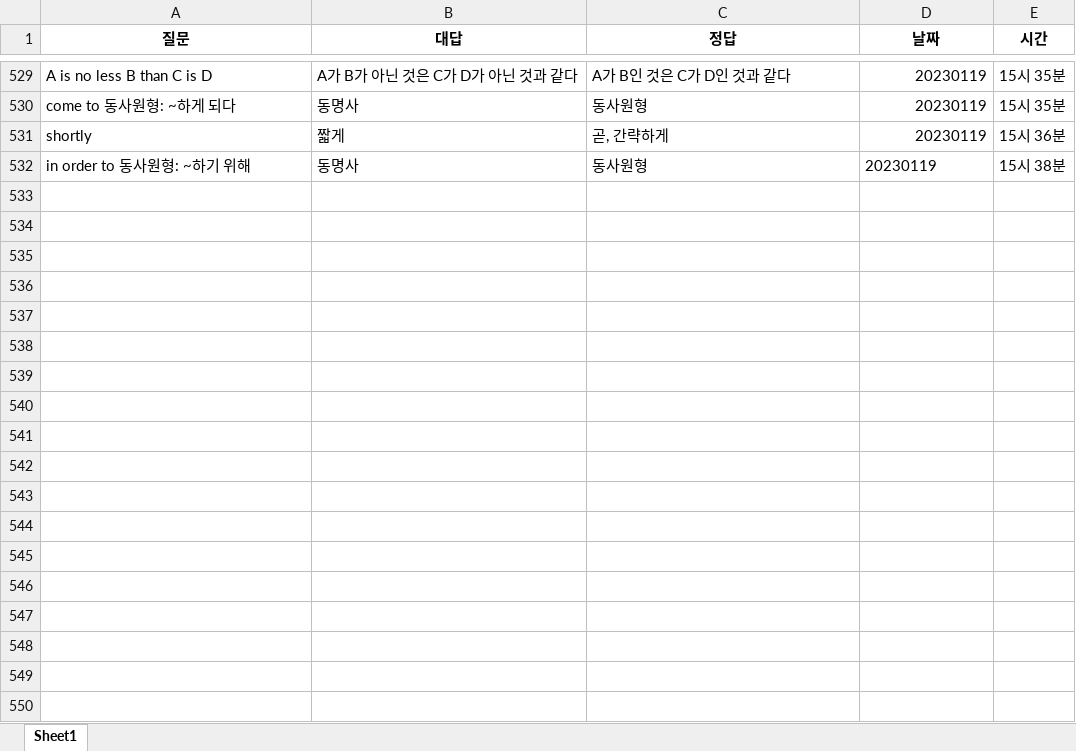
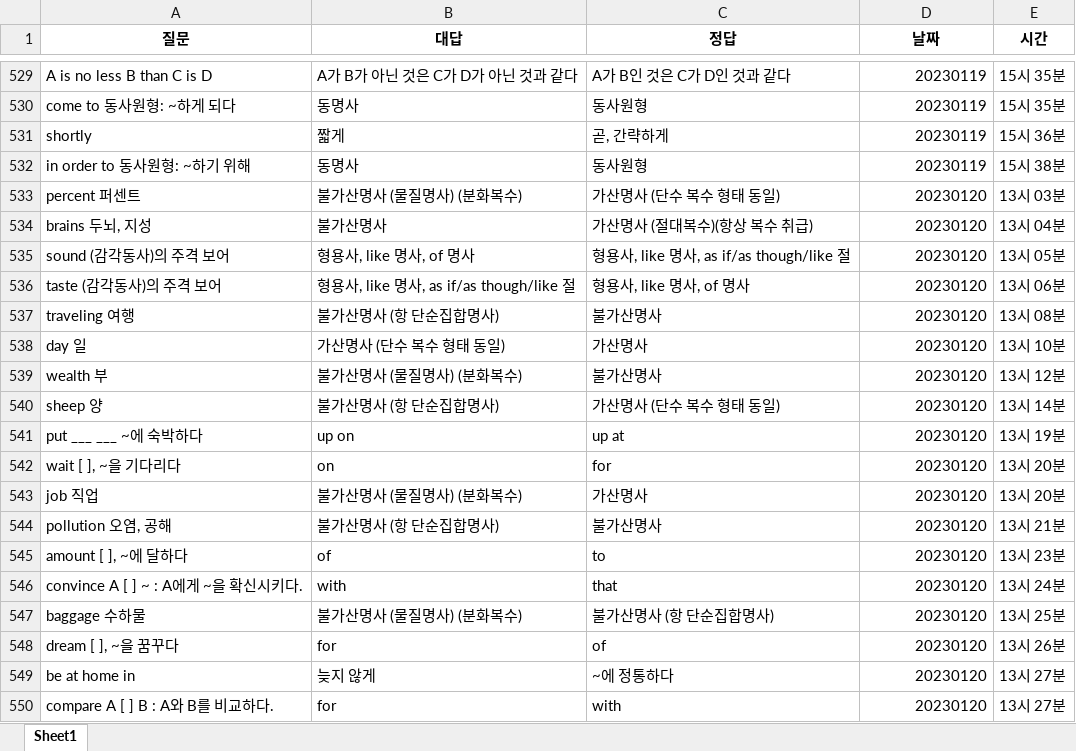
Before and after one commit to Choisignal/Private-Quizlet, an Excel workbook: 학습자료/단답형/오답노트/오답노트_무한반복_객관식_영어_복습.xlsx, sheet Sheet1, drawn as a sheet; only a part is shown, gaps mark what is left out; values as stored, in another font and other column widths than the file's, no borders; the diff covers the shown part only; the diff names each change by its address in the sheet, - before the commit and + after, or states it on an @@ line.

```diff
--- a/학습자료/단답형/오답노트/오답노트_무한반복_객관식_영어_복습.xlsx (sheet Sheet1)
+++ b/학습자료/단답형/오답노트/오답노트_무한반복_객관식_영어_복습.xlsx (sheet Sheet1)
-D532 alignment: left
+D532 alignment: right
+row 533: percent 퍼센트 | 불가산명사 (물질명사) (분화복수) | 가산명사 (단수 복수 형태 동일) | 20230120 | 13시 03분
+row 534: brains 두뇌, 지성 | 불가산명사 | 가산명사 (절대복수)(항상 복수 취급) | 20230120 | 13시 04분
+row 535: sound (감각동사)의 주격 보어 | 형용사, like 명사, of 명사 | 형용사, like 명사, as if/as though/like 절 | 20230120 | 13시 05분
+row 536: taste (감각동사)의 주격 보어 | 형용사, like 명사, as if/as though/like 절 | 형용사, like 명사, of 명사 | 20230120 | 13시 06분
+row 537: traveling 여행 | 불가산명사 (항 단순집합명사) | 불가산명사 | 20230120 | 13시 08분
+row 538: day 일 | 가산명사 (단수 복수 형태 동일) | 가산명사 | 20230120 | 13시 10분
+row 539: wealth 부 | 불가산명사 (물질명사) (분화복수) | 불가산명사 | 20230120 | 13시 12분
+row 540: sheep 양 | 불가산명사 (항 단순집합명사) | 가산명사 (단수 복수 형태 동일) | 20230120 | 13시 14분
+row 541: put ___ ___ ~에 숙박하다 | up on | up at | 20230120 | 13시 19분
+row 542: wait [ ], ~을 기다리다 | on | for | 20230120 | 13시 20분
+row 543: job 직업 | 불가산명사 (물질명사) (분화복수) | 가산명사 | 20230120 | 13시 20분
+row 544: pollution 오염, 공해 | 불가산명사 (항 단순집합명사) | 불가산명사 | 20230120 | 13시 21분
+row 545: amount [ ], ~에 달하다 | of | to | 20230120 | 13시 23분
+row 546: convince A [ ] ~ : A에게 ~을 확신시키다. | with | that | 20230120 | 13시 24분
+row 547: baggage 수하물 | 불가산명사 (물질명사) (분화복수) | 불가산명사 (항 단순집합명사) | 20230120 | 13시 25분
+row 548: dream [ ], ~을 꿈꾸다 | for | of | 20230120 | 13시 26분
+row 549: be at home in | 늦지 않게 | ~에 정통하다 | 20230120 | 13시 27분
+row 550: compare A [ ] B : A와 B를 비교하다. | for | with | 20230120 | 13시 27분
```
Also changed, not shown: 66 added rows elsewhere in this sheet, 학습자료/단답형/국어_복습_한자어2글자_번역.xlsx, 학습자료/단답형/영어_복습.xlsx, 3 other files.
